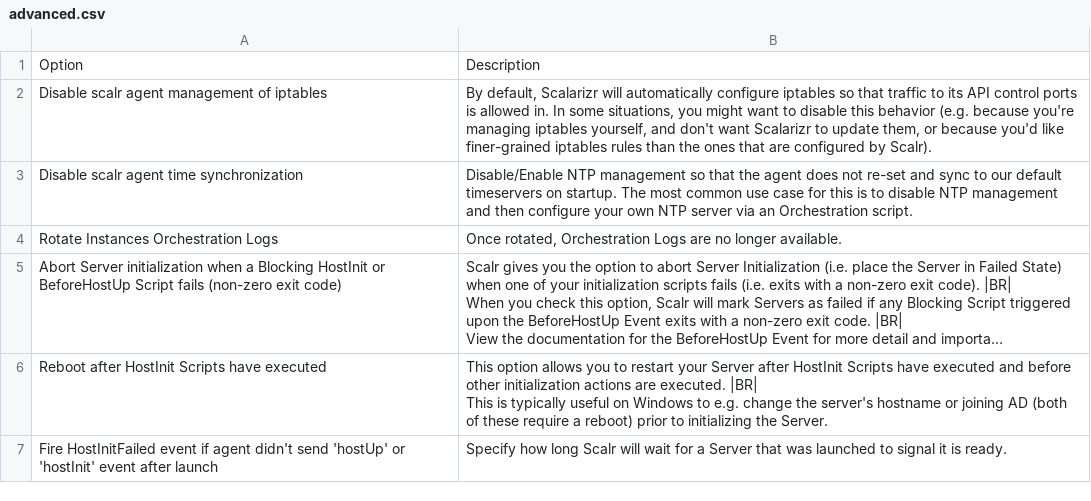
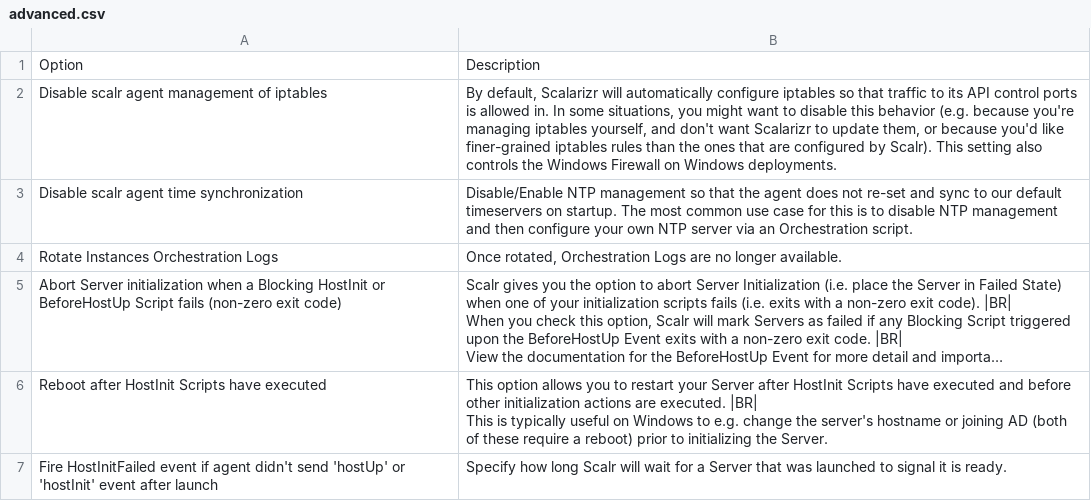
Before and after one commit to vijaybirru/documentation, a CSV file: farms/csv/advanced.csv, drawn as a sheet; long unchanged cells end in ….

Commit message:
Started User/Teams page, also added info on Windows Firewall in the FarmRole->Advanced Section

```diff
--- a/farms/csv/advanced.csv
+++ b/farms/csv/advanced.csv
@@ -1,3 +1,3 @@
 Option,Description
-Disable scalr agent management of iptables,"By default, Scalarizr will automatically configure iptables so that traffic to its API control ports is allowed in. In some situations, you might want to disable this behavior (e.g. because you're managing iptables yourself, and don't want Scalarizr to update them, or because you'd like finer-grained iptables rules than the ones that are configured by Scalr)."
+Disable scalr agent management of iptables,"By default, Scalarizr will automatically configure iptables so that traffic to its API control ports is allowed in. In some situations, you might want to disable this behavior (e.g. because you're managing iptables yourself, and don't want Scalarizr to update them, or because you'd like finer-grained iptables rules than the ones that are configured by Scalr). This setting also controls the Windows Firewall on Windows deployments."
 Disable scalr agent time synchronization,Disable/Enable NTP management so that the agent does not re-set and sync to our default timeservers on startup.  The most common use case for this is to disable NTP management and then configure your own NTP server via an Orchestration script.
```
Also changed, not shown: 40 other files.
